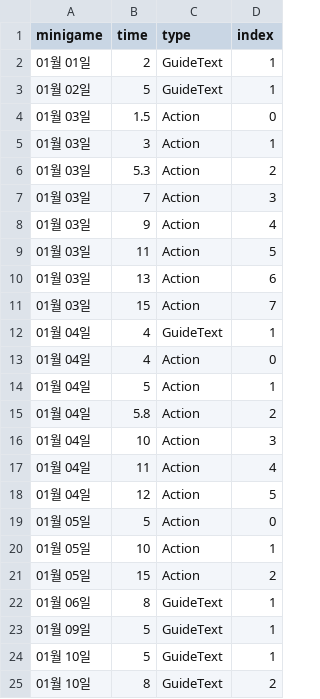
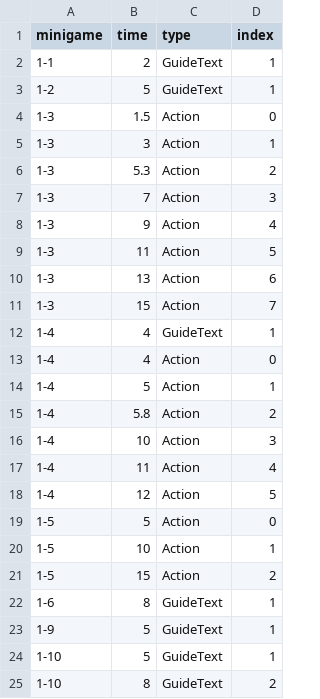
Before and after one commit to FFooCuuSS/Poliverse, a CSV file: Assets/CSV/PracticeGuide.csv, drawn as a sheet.

Commit message:
Police Planet practice game

```diff
--- a/Assets/CSV/PracticeGuide.csv
+++ b/Assets/CSV/PracticeGuide.csv
@@ -1,25 +1,25 @@
 minigame,time,type,index
-01월 01일,2,GuideText,1
-01월 02일,5,GuideText,1
-01월 03일,1.5,Action,0
-01월 03일,3,Action,1
-01월 03일,5.3,Action,2
-01월 03일,7,Action,3
-01월 03일,9,Action,4
-01월 03일,11,Action,5
-01월 03일,13,Action,6
-01월 03일,15,Action,7
-01월 04일,4,GuideText,1
-01월 04일,4,Action,0
-01월 04일,5,Action,1
-01월 04일,5.8,Action,2
-01월 04일,10,Action,3
-01월 04일,11,Action,4
-01월 04일,12,Action,5
-01월 05일,5,Action,0
-01월 05일,10,Action,1
-01월 05일,15,Action,2
-01월 06일,8,GuideText,1
-01월 09일,5,GuideText,1
-01월 10일,5,GuideText,1
-01월 10일,8,GuideText,2
+1-1,2,GuideText,1
+1-2,5,GuideText,1
+1-3,1.5,Action,0
+1-3,3,Action,1
+1-3,5.3,Action,2
+1-3,7,Action,3
+1-3,9,Action,4
+1-3,11,Action,5
+1-3,13,Action,6
+1-3,15,Action,7
+1-4,4,GuideText,1
+1-4,4,Action,0
+1-4,5,Action,1
+1-4,5.8,Action,2
+1-4,10,Action,3
+1-4,11,Action,4
+1-4,12,Action,5
+1-5,5,Action,0
+1-5,10,Action,1
+1-5,15,Action,2
+1-6,8,GuideText,1
+1-9,5,GuideText,1
+1-10,5,GuideText,1
+1-10,8,GuideText,2
```
Also changed, not shown: 5 other files.
